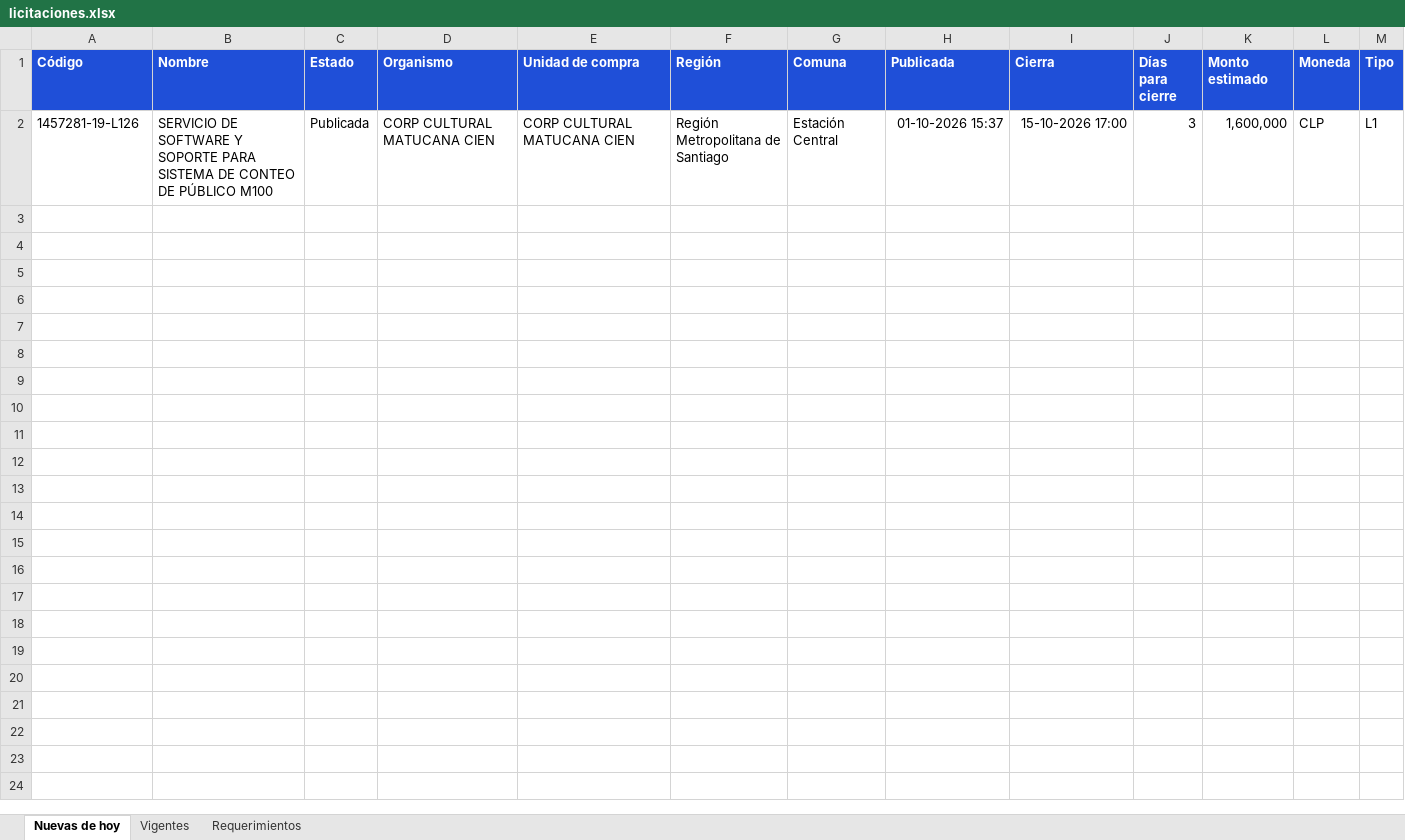
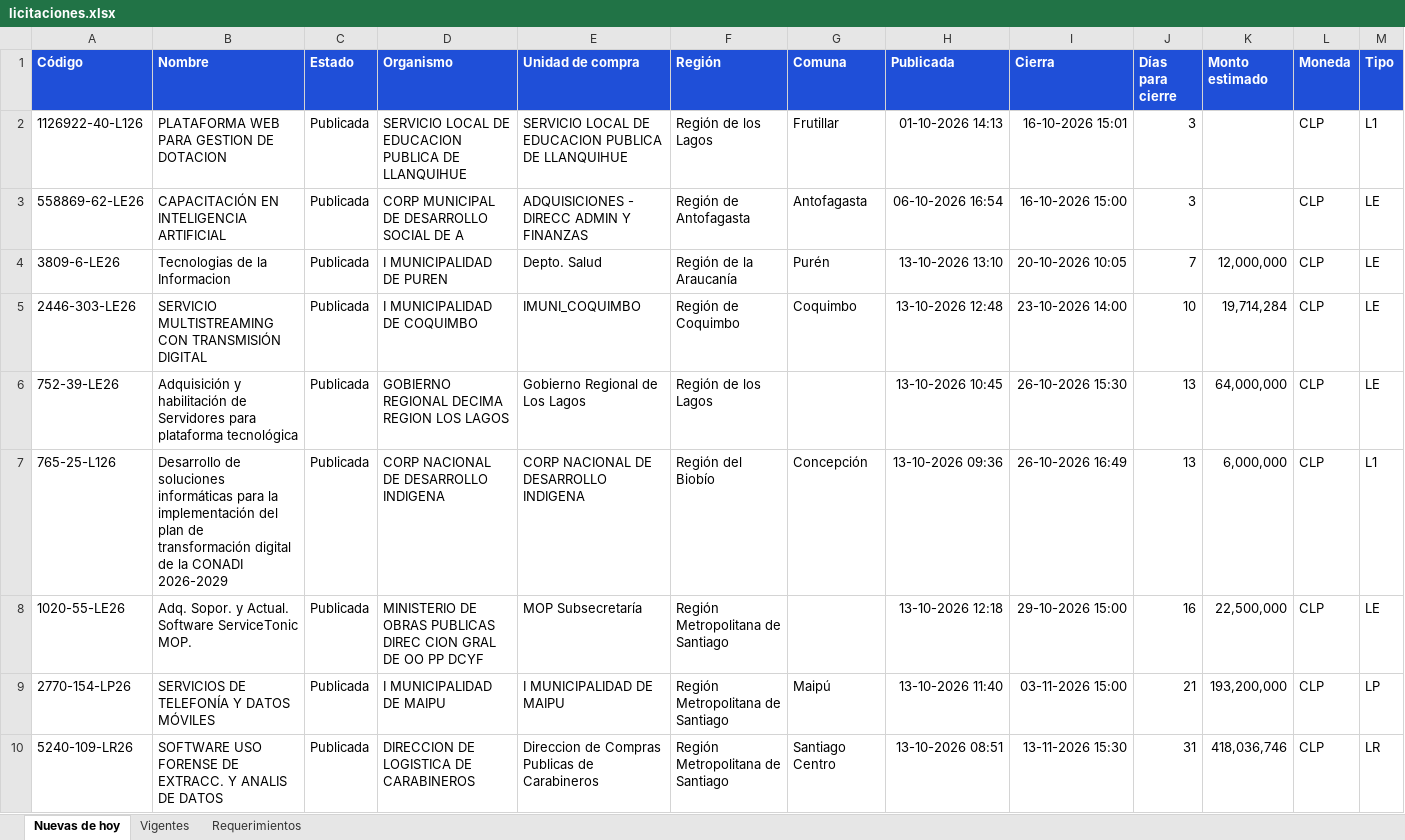
Before and after one commit to annibe/radar-licitaciones, an Excel workbook: web/descargas/licitaciones.xlsx, sheet Nuevas de hoy, drawn as a sheet; only a part is shown; values as stored, in another font and other column widths than the file's, no borders; removed rows and columns are numbered as before the commit, all else as after; rows hold the shown columns only; the diff names each change by its address in the sheet, - before the commit and + after, or states it on an @@ line.

```diff
--- a/web/descargas/licitaciones.xlsx (sheet Nuevas de hoy)
+++ b/web/descargas/licitaciones.xlsx (sheet Nuevas de hoy)
-row 2: 1457281-19-L126 | SERVICIO DE SOFTWARE Y SOPORTE PARA SISTEMA DE CONTEO DE PÚBLICO M100 | Publicada | CORP CULTURAL MATUCANA CIEN | CORP CULTURAL MATUCANA CIEN | Región Metropolitana de Santiago | Estación Central | 01-10-2026 15:37 | 15-10-2026 17:00 | 3 | 1,600,000 | CLP | L1
+row 2: 1126922-40-L126 | PLATAFORMA WEB PARA GESTION DE DOTACION | Publicada | SERVICIO LOCAL DE EDUCACION PUBLICA DE LLANQUIHUE | SERVICIO LOCAL DE EDUCACION PUBLICA DE LLANQUIHUE | Región de los Lagos | Frutillar | 01-10-2026 14:13 | 16-10-2026 15:01 | 3 |  | CLP | L1
+row 3: 558869-62-LE26 | CAPACITACIÓN EN INTELIGENCIA ARTIFICIAL | Publicada | CORP MUNICIPAL DE DESARROLLO SOCIAL DE A | ADQUISICIONES - DIRECC ADMIN Y FINANZAS | Región de Antofagasta | Antofagasta | 06-10-2026 16:54 | 16-10-2026 15:00 | 3 |  | CLP | LE
+row 4: 3809-6-LE26 | Tecnologias de la Informacion | Publicada | I MUNICIPALIDAD DE PUREN | Depto. Salud | Región de la Araucanía | Purén | 13-10-2026 13:10 | 20-10-2026 10:05 | 7 | 12,000,000 | CLP | LE
+row 5: 2446-303-LE26 | SERVICIO MULTISTREAMING CON TRANSMISIÓN DIGITAL | Publicada | I MUNICIPALIDAD DE COQUIMBO | IMUNI_COQUIMBO | Región de Coquimbo | Coquimbo | 13-10-2026 12:48 | 23-10-2026 14:00 | 10 | 19,714,284 | CLP | LE
+row 6: 752-39-LE26 | Adquisición y habilitación de Servidores para plataforma tecnológica | Publicada | GOBIERNO REGIONAL DECIMA REGION LOS LAGOS | Gobierno Regional de Los Lagos | Región de los Lagos |  | 13-10-2026 10:45 | 26-10-2026 15:30 | 13 | 64,000,000 | CLP | LE
+row 7: 765-25-L126 | Desarrollo de soluciones informáticas para la implementación del plan de transformación digital de la CONADI 2026-2029 | Publicada | CORP NACIONAL DE DESARROLLO INDIGENA | CORP NACIONAL DE DESARROLLO INDIGENA | Región del Biobío | Concepción | 13-10-2026 09:36 | 26-10-2026 16:49 | 13 | 6,000,000 | CLP | L1
+row 8: 1020-55-LE26 | Adq. Sopor. y Actual. Software ServiceTonic MOP. | Publicada | MINISTERIO DE OBRAS PUBLICAS DIREC CION GRAL DE OO PP DCYF | MOP Subsecretaría | Región Metropolitana de Santiago |  | 13-10-2026 12:18 | 29-10-2026 15:00 | 16 | 22,500,000 | CLP | LE
+row 9: 2770-154-LP26 | SERVICIOS DE TELEFONÍA Y DATOS MÓVILES | Publicada | I MUNICIPALIDAD DE MAIPU | I MUNICIPALIDAD DE MAIPU | Región Metropolitana de Santiago | Maipú | 13-10-2026 11:40 | 03-11-2026 15:00 | 21 | 193,200,000 | CLP | LP
+row 10: 5240-109-LR26 | SOFTWARE USO FORENSE DE EXTRACC. Y ANALIS DE DATOS | Publicada | DIRECCION DE LOGISTICA DE CARABINEROS | Direccion de Compras Publicas de Carabineros | Región Metropolitana de Santiago | Santiago Centro | 13-10-2026 08:51 | 13-11-2026 15:30 | 31 | 418,036,746 | CLP | LR
```
Also changed, not shown: sheet Vigentes, sheet Requerimientos, formulas that keep their value, 4 other files.
